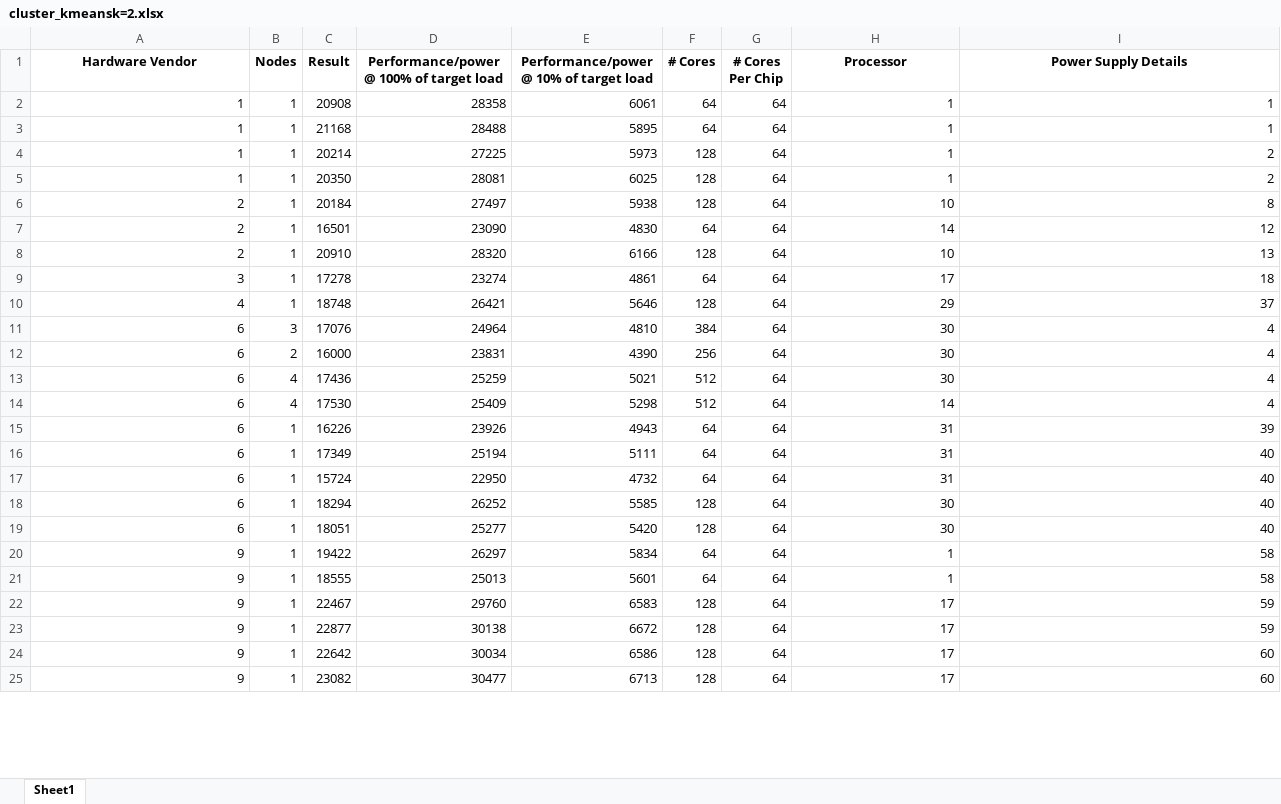
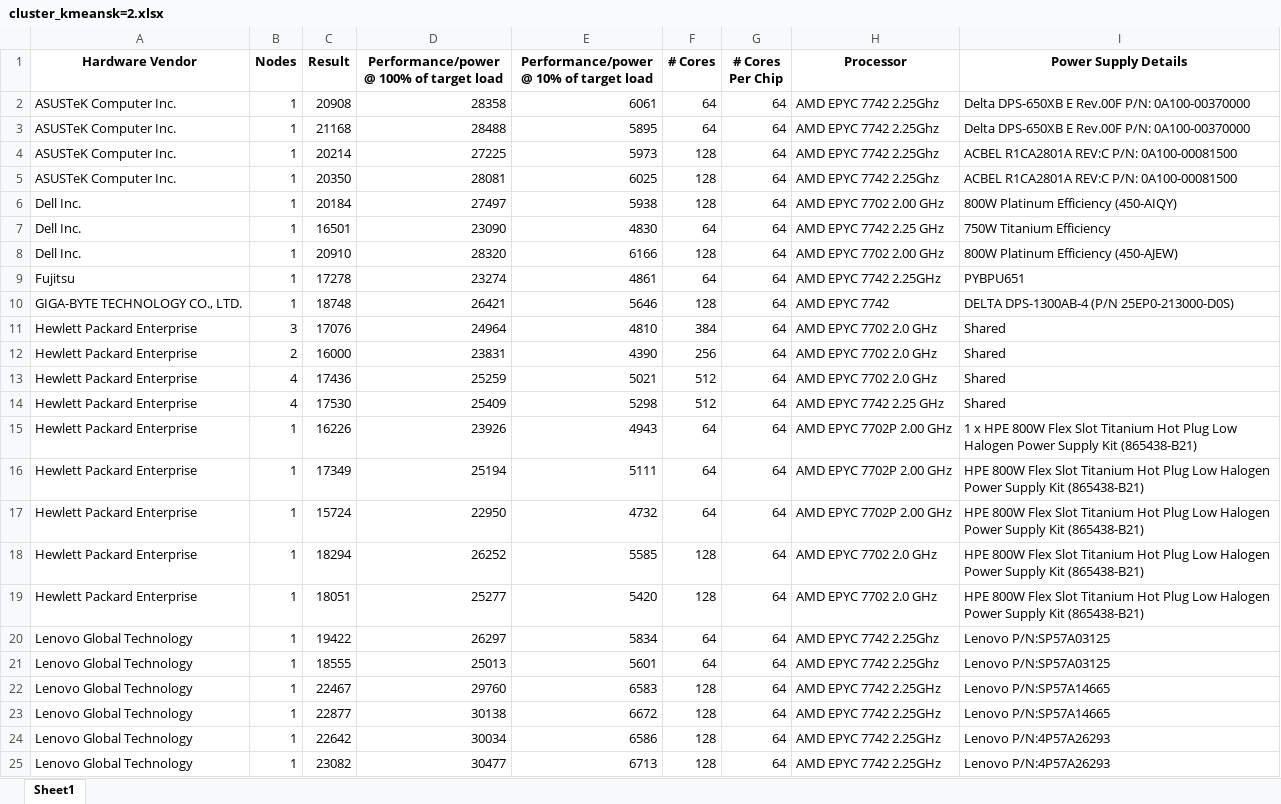
Before and after one commit to eduard2diaz/specPower, an Excel workbook: analisis_python/ClusteringResult/cluster_kmeansk=2.xlsx, sheet Sheet1, drawn as a sheet; only a part is shown; values as stored, in another font and other column widths than the file's, no borders; the diff covers the shown part only; the diff names each change by its address in the sheet, - before the commit and + after, or states it on an @@ line.

```diff
--- a/analisis_python/ClusteringResult/cluster_kmeansk=2.xlsx (sheet Sheet1)
+++ b/analisis_python/ClusteringResult/cluster_kmeansk=2.xlsx (sheet Sheet1)
-A2:A5 (Hardware Vendor): 1
+A2:A5 (Hardware Vendor): ASUSTeK Computer Inc.
-H2:H5 (Processor): 1
+H2:H5 (Processor): AMD EPYC 7742 2.25Ghz
-I2:I3 (Power Supply Details): 1
+I2:I3 (Power Supply Details): Delta DPS-650XB E Rev.00F P/N: 0A100-00370000
-I4:I5 (Power Supply Details): 2
+I4:I5 (Power Supply Details): ACBEL R1CA2801A REV:C P/N: 0A100-00081500
-A6:A8 (Hardware Vendor): 2
+A6:A8 (Hardware Vendor): Dell Inc.
-H6 (Processor): 10
+H6 (Processor): AMD EPYC 7702 2.00 GHz
-I6 (Power Supply Details): 8
+I6 (Power Supply Details): 800W Platinum Efficiency (450-AIQY)
-H7 (Processor): 14
+H7 (Processor): AMD EPYC 7742 2.25 GHz
-I7 (Power Supply Details): 12
+I7 (Power Supply Details): 750W Titanium Efficiency
-H8 (Processor): 10
+H8 (Processor): AMD EPYC 7702 2.00 GHz
-I8 (Power Supply Details): 13
+I8 (Power Supply Details): 800W Platinum Efficiency (450-AJEW)
-A9 (Hardware Vendor): 3
+A9 (Hardware Vendor): Fujitsu
-H9 (Processor): 17
+H9 (Processor): AMD EPYC 7742 2.25GHz
-I9 (Power Supply Details): 18
+I9 (Power Supply Details): PYBPU651
-A10 (Hardware Vendor): 4
+A10 (Hardware Vendor): GIGA-BYTE TECHNOLOGY CO., LTD.
-H10 (Processor): 29
+H10 (Processor): AMD EPYC 7742
-I10 (Power Supply Details): 37
+I10 (Power Supply Details): DELTA DPS-1300AB-4 (P/N 25EP0-213000-D0S)
-A11:A19 (Hardware Vendor): 6
+A11:A19 (Hardware Vendor): Hewlett Packard Enterprise
-H11:H13 (Processor): 30
+H11:H13 (Processor): AMD EPYC 7702 2.0 GHz
-I11:I14 (Power Supply Details): 4
+I11:I14 (Power Supply Details): Shared
-H14 (Processor): 14
+H14 (Processor): AMD EPYC 7742 2.25 GHz
-H15:H17 (Processor): 31
+H15:H17 (Processor): AMD EPYC 7702P 2.00 GHz
-I15 (Power Supply Details): 39
+I15 (Power Supply Details): 1 x HPE 800W Flex Slot Titanium Hot Plug Low Halogen Power Supply Kit (865438-B21)
-I16:I19 (Power Supply Details): 40
+I16:I19 (Power Supply Details): HPE 800W Flex Slot Titanium Hot Plug Low Halogen Power Supply Kit (865438-B21)
-H18:H19 (Processor): 30
+H18:H19 (Processor): AMD EPYC 7702 2.0 GHz
-A20:A25 (Hardware Vendor): 9
+A20:A25 (Hardware Vendor): Lenovo Global Technology
-H20:H21 (Processor): 1
+H20:H21 (Processor): AMD EPYC 7742 2.25Ghz
-I20:I21 (Power Supply Details): 58
+I20:I21 (Power Supply Details): Lenovo P/N:SP57A03125
-H22:H25 (Processor): 17
+H22:H25 (Processor): AMD EPYC 7742 2.25GHz
-I22:I23 (Power Supply Details): 59
+I22:I23 (Power Supply Details): Lenovo P/N:SP57A14665
-I24:I25 (Power Supply Details): 60
+I24:I25 (Power Supply Details): Lenovo P/N:4P57A26293
```
Also changed, not shown: 21 edited cells elsewhere in this sheet, analisis_python/ClusteringResult/cluster_kmeansk=0.xlsx, analisis_python/ClusteringResult/cluster_kmeansk=1.xlsx, 6 other files.
